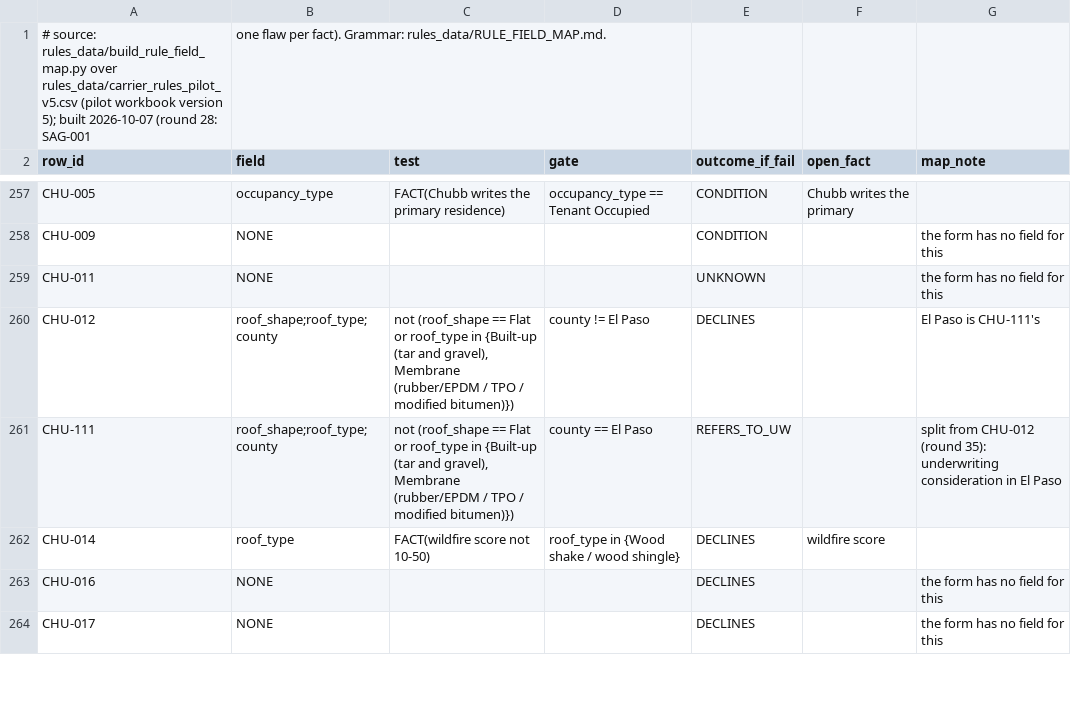
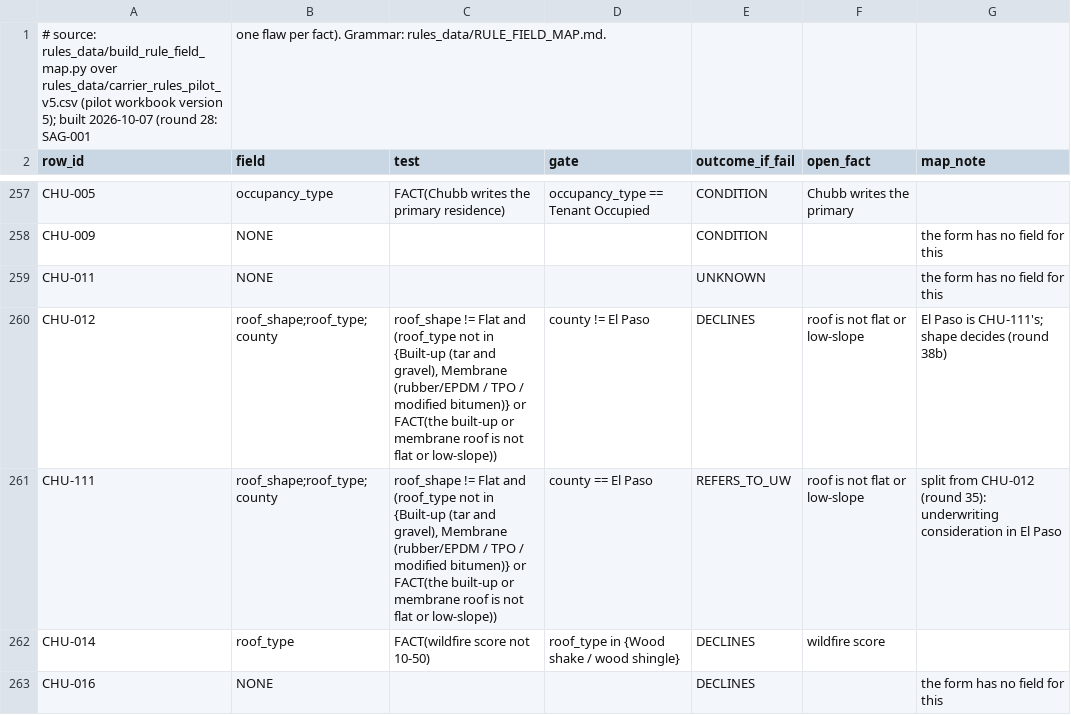
Before and after one commit to LiamNguyenLM/carrier-eligibility-tool, a CSV file: rules_data/rule_field_map.csv, drawn as a sheet; only a part is shown, gaps mark what is left out; the shorter side is filled out with more unchanged rows.

```diff
--- a/rules_data/rule_field_map.csv
+++ b/rules_data/rule_field_map.csv
@@ -259,4 +259,4 @@ CHU-009,NONE,,,CONDITION,,the form has no field for this
 CHU-011,NONE,,,UNKNOWN,,the form has no field for this
-CHU-012,roof_shape;roof_type;county,"not (roof_shape == Flat or roof_type in {Built-up (tar and gravel), Membrane (rubber/EPDM / TPO / modified bitumen)})",county != El Paso,DECLINES,,El Paso is CHU-111's
-CHU-111,roof_shape;roof_type;county,"not (roof_shape == Flat or roof_type in {Built-up (tar and gravel), Membrane (rubber/EPDM / TPO / modified bitumen)})",county == El Paso,REFERS_TO_UW,,split from CHU-012 (round 35): underwriting consideration in El Paso
+CHU-012,roof_shape;roof_type;county,"roof_shape != Flat and (roof_type not in {Built-up (tar and gravel), Membrane (rubber/EPDM / TPO / modified bitumen)} or FACT(the built-up or membrane roof is not flat or low-slope))",county != El Paso,DECLINES,roof is not flat or low-slope,El Paso is CHU-111's; shape decides (round 38b)
+CHU-111,roof_shape;roof_type;county,"roof_shape != Flat and (roof_type not in {Built-up (tar and gravel), Membrane (rubber/EPDM / TPO / modified bitumen)} or FACT(the built-up or membrane roof is not flat or low-slope))",county == El Paso,REFERS_TO_UW,roof is not flat or low-slope,split from CHU-012 (round 35): underwriting consideration in El Paso
 CHU-014,roof_type,FACT(wildfire score not 10-50),roof_type in {Wood shake / wood shingle},DECLINES,wildfire score,
```
Also changed, not shown: 4 other files.
